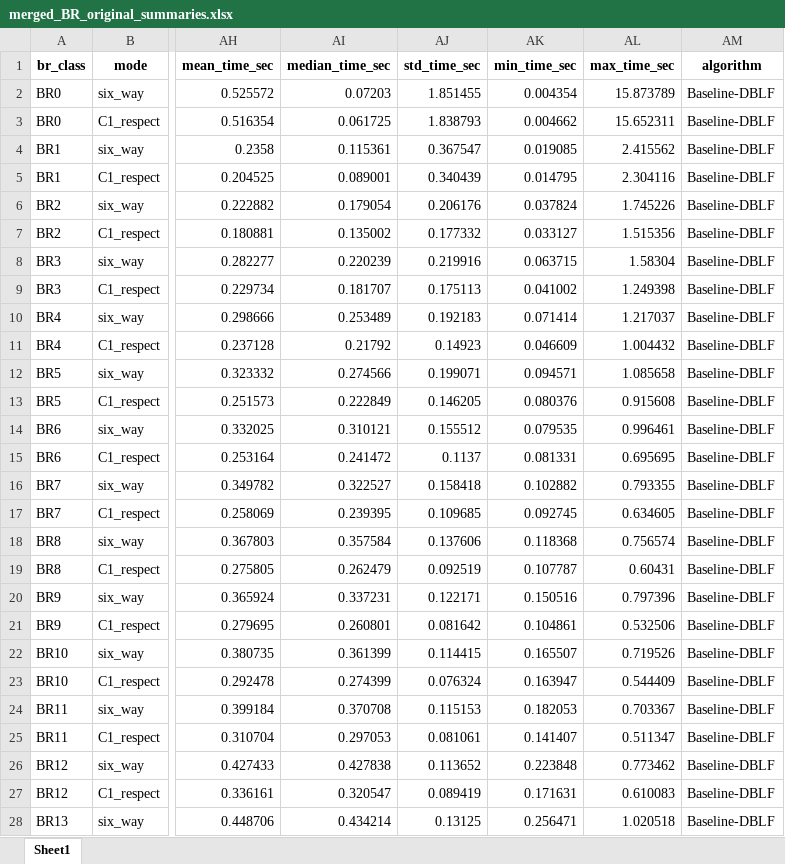
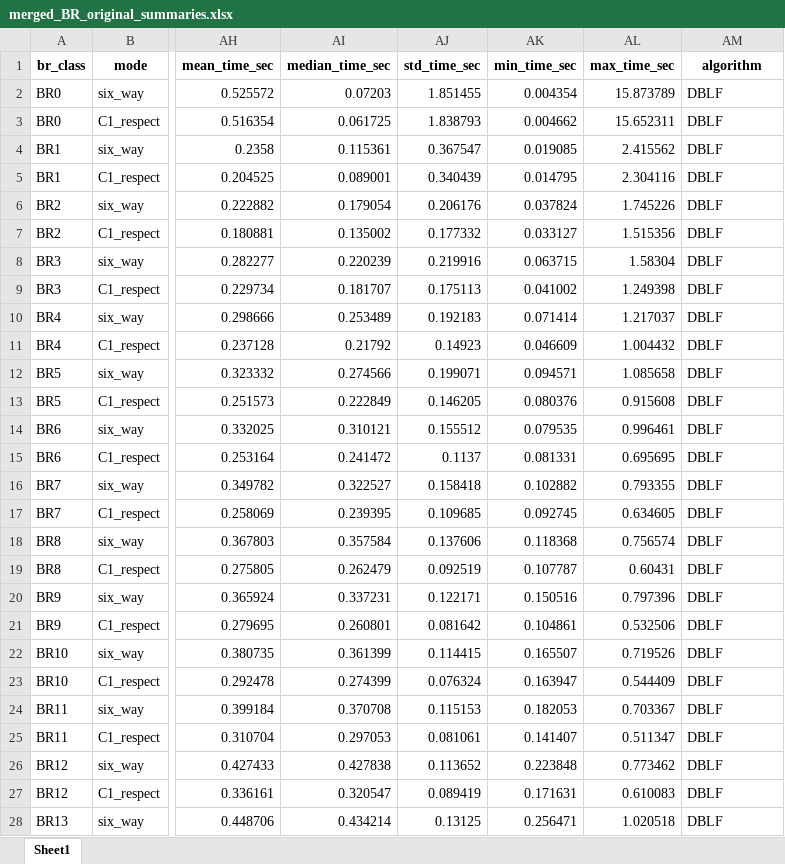
Before and after one commit to mahboobelahi/clp, an Excel workbook: clp/results/_comparison_plots/merged_BR_original_summaries.xlsx, sheet Sheet1, drawn as a sheet; only a part is shown, gaps mark what is left out; values as stored, in another font and other column widths than the file's, no borders; the diff covers the shown part only; the diff names each change by its address in the sheet, - before the commit and + after, or states it on an @@ line.

```diff
--- a/clp/results/_comparison_plots/merged_BR_original_summaries.xlsx (sheet Sheet1)
+++ b/clp/results/_comparison_plots/merged_BR_original_summaries.xlsx (sheet Sheet1)
-AM2:AM28 (algorithm): Baseline-DBLF
+AM2:AM28 (algorithm): DBLF
```
Also changed, not shown: 37 edited cells elsewhere in this sheet, 31 other files.
